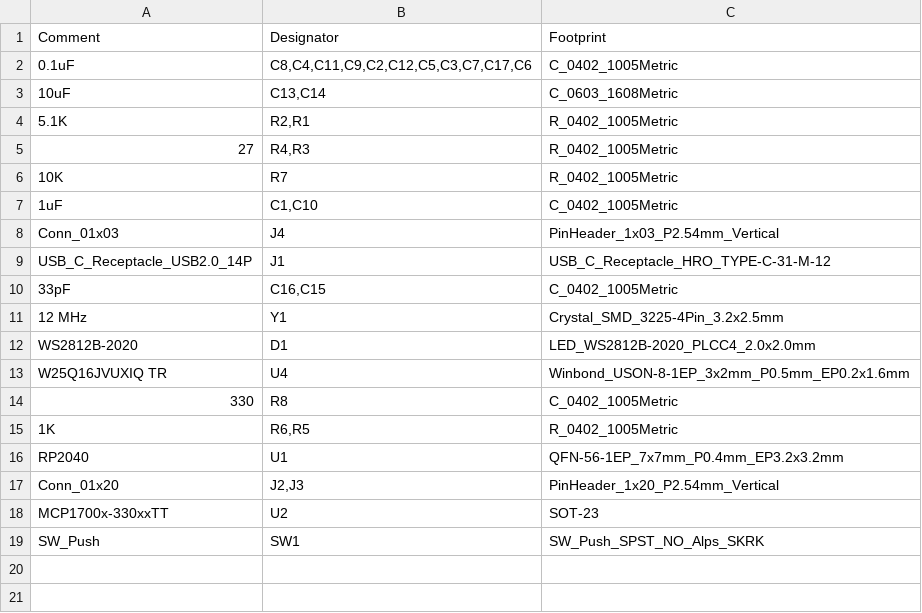
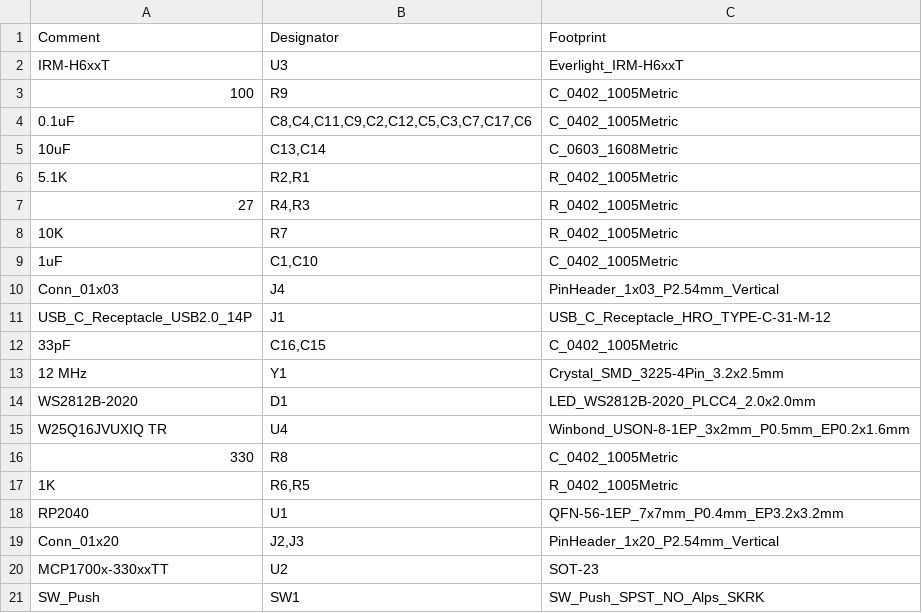
Before and after one commit to kusuta012/Krackboard, a CSV file: bom.csv, drawn as a sheet; the diff names each change by its address in the sheet, - before the commit and + after, or states it on an @@ line.

Commit message:
Add new components to bom.csv

```diff
--- a/bom.csv
+++ b/bom.csv
+row 2: IRM-H6xxT | U3 | Everlight_IRM-H6xxT
+row 3: 100 | R9 | C_0402_1005Metric
```
